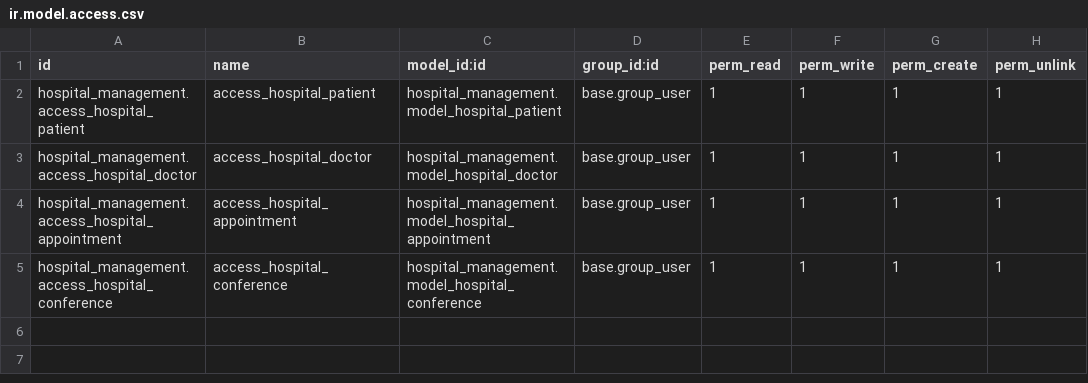
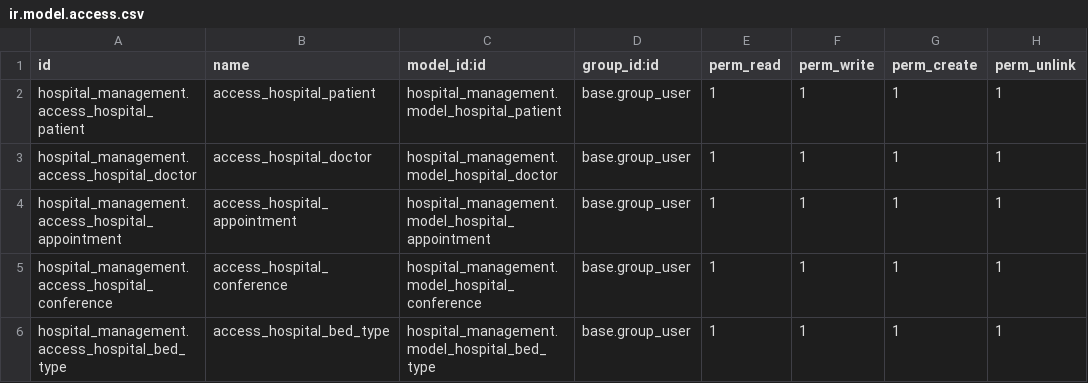
Before and after one commit to neelp2303/Odoo_Hospital_Project, a CSV file: custom_modules/hospital_management/security/ir.model.access.csv, drawn as a sheet; the diff names each change by its address in the sheet, - before the commit and + after, or states it on an @@ line.

Commit message:
modified:   custom_modules/hospital_management/__manifest__.py 	modified:   custom_modules/hospital_management/models/__init__.py 	new file:   custom_modules/hospital_management/models/beds.py 	modified:   custom_modules/hospital_management/security/ir.model.access.csv 	new file:   custom_modules/hospital_management/views/beds_data.xml

```diff
--- a/custom_modules/hospital_management/security/ir.model.access.csv
+++ b/custom_modules/hospital_management/security/ir.model.access.csv
+row 6: hospital_management.access_hospital_bed_type | access_hospital_bed_type | hospital_management.model_hospital_bed_type | base.group_user | 1 | 1 | 1 | 1
```
Also changed, not shown: 4 other files.
